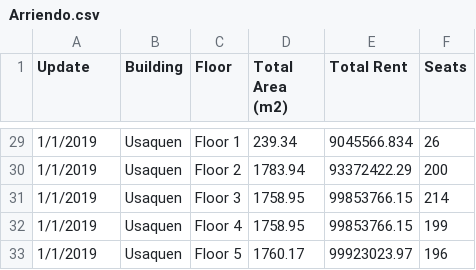
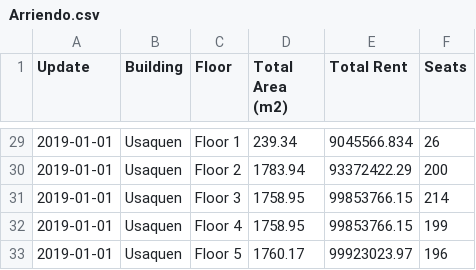
Before and after one commit to zbuitrago/MIS_Analyst, a CSV file: Data/Processed/Arriendo.csv, drawn as a sheet; only a part is shown, gaps mark what is left out; the diff covers the shown part only.

```diff
--- a/Data/Processed/Arriendo.csv
+++ b/Data/Processed/Arriendo.csv
@@ -29,5 +29,5 @@ Update,Building,Floor,Total Area (m2),Total Rent,Seats
-1/1/2019,Usaquen,Floor 1,239.34,9045566.834,26
-1/1/2019,Usaquen,Floor 2,1783.94,93372422.29,200
-1/1/2019,Usaquen,Floor 3,1758.95,99853766.15,214
-1/1/2019,Usaquen,Floor 4,1758.95,99853766.15,199
-1/1/2019,Usaquen,Floor 5,1760.17,99923023.97,196
+2019-01-01,Usaquen,Floor 1,239.34,9045566.834,26
+2019-01-01,Usaquen,Floor 2,1783.94,93372422.29,200
+2019-01-01,Usaquen,Floor 3,1758.95,99853766.15,214
+2019-01-01,Usaquen,Floor 4,1758.95,99853766.15,199
+2019-01-01,Usaquen,Floor 5,1760.17,99923023.97,196
```
Also changed, not shown: 27 edited cells elsewhere in this file, 10 other files.
